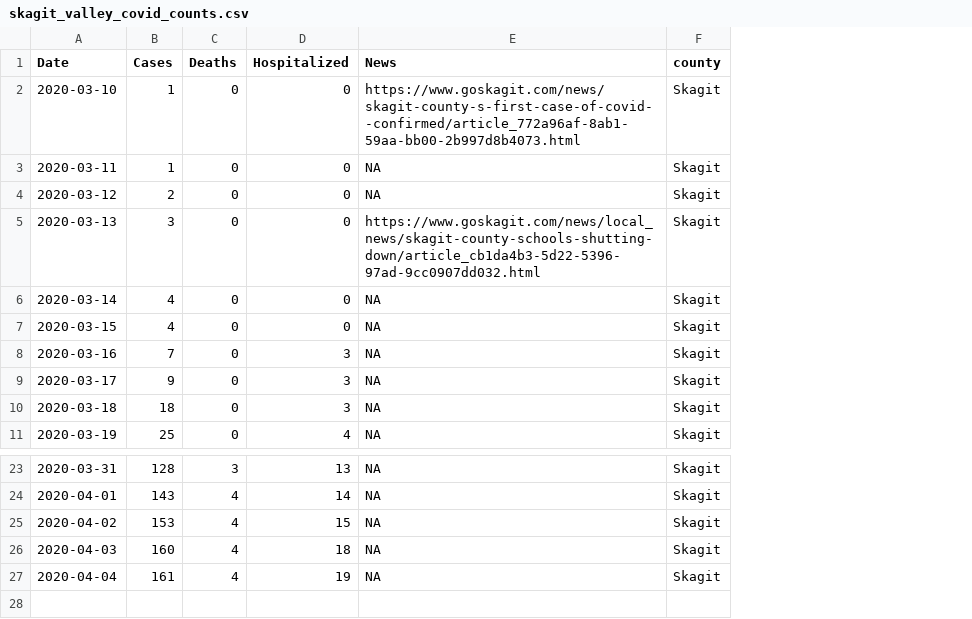
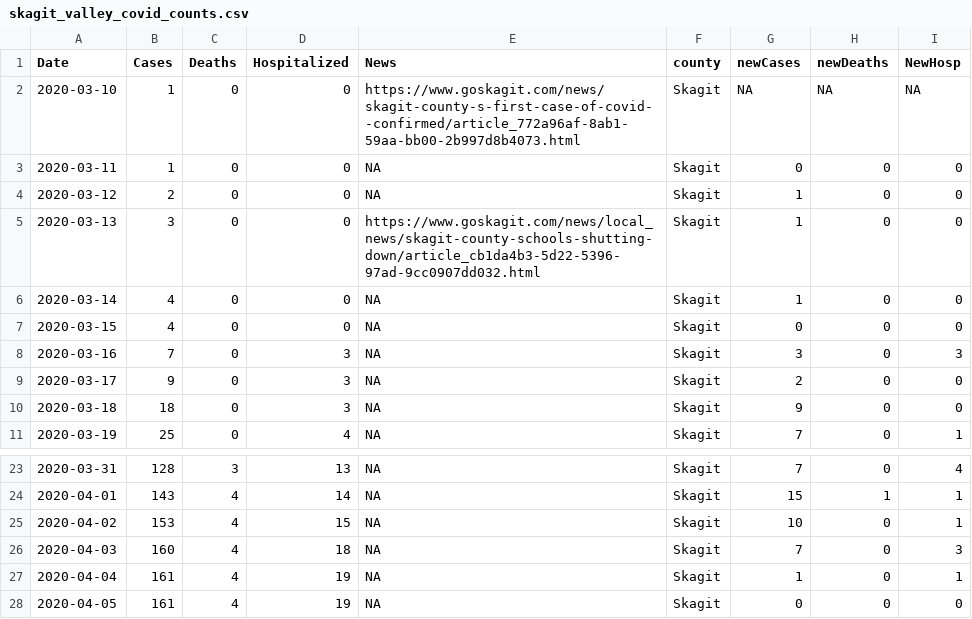
Before and after one commit to skagitstats/covid-19, a CSV file: data/skagit_valley_covid_counts.csv, drawn as a sheet; only a part is shown, gaps mark what is left out; the diff names each change by its address in the sheet, - before the commit and + after, or states it on an @@ line.

Commit message:
data for 4-5

```diff
--- a/data/skagit_valley_covid_counts.csv
+++ b/data/skagit_valley_covid_counts.csv
+column G (newCases), rows 2-11: NA | 0 | 1 | 1 | 1 | 0 | 3 | 2 | 9 | 7; rows 23-27: 7 | 15 | 10 | 7 | 1
+column H (newDeaths), rows 2-11: NA | 0 | 0 | 0 | 0 | 0 | 0 | 0 | 0 | 0; rows 23-27: 0 | 1 | 0 | 0 | 0
+column I (NewHosp), rows 2-11: NA | 0 | 0 | 0 | 0 | 0 | 3 | 0 | 0 | 1; rows 23-27: 4 | 1 | 1 | 3 | 1
+row 28: 2020-04-05 | 161 | 4 | 19 | NA | Skagit | 0 | 0 | 0
```
Also changed, not shown: 2 other files.
